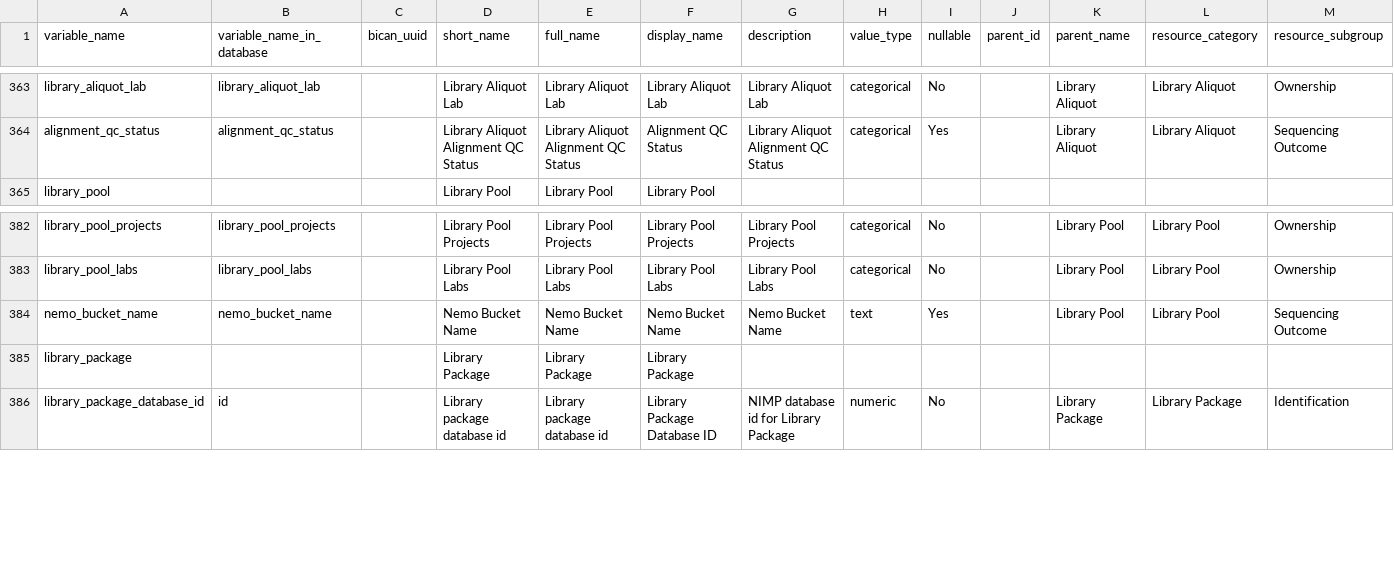
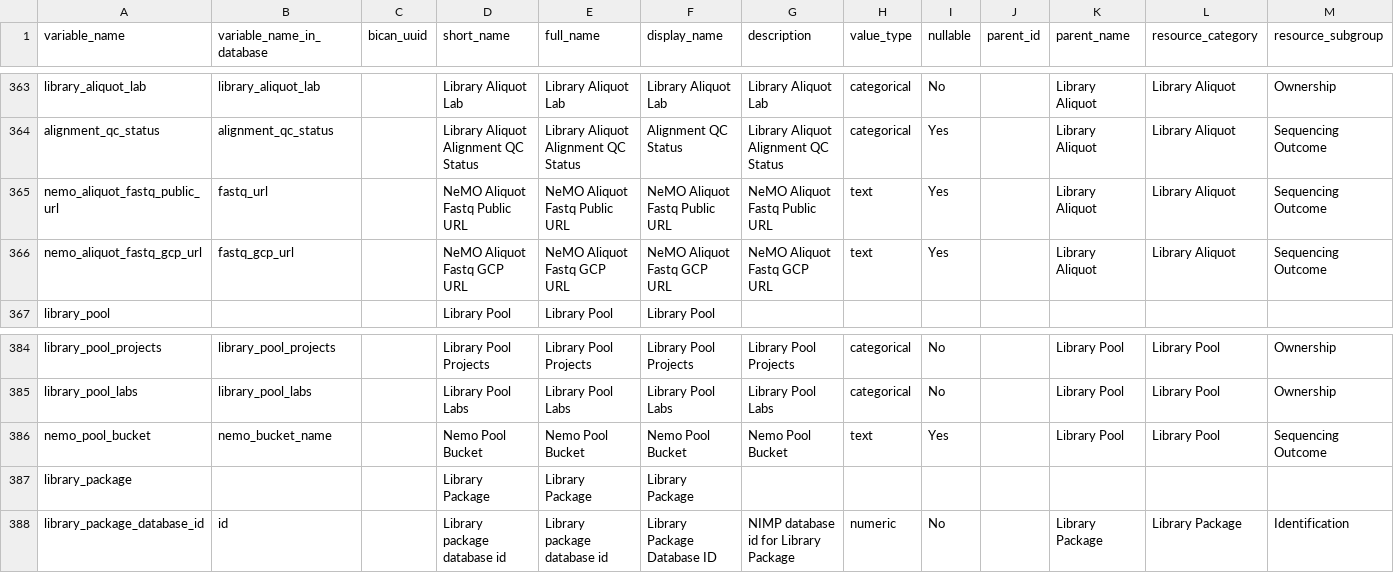
Before and after one commit to UTHealth-Data-Science/bican_specimen_portal_metadata, a CSV file: terminology.csv, drawn as a sheet; only a part is shown, gaps mark what is left out; addresses are those after the commit; rows hold the shown columns only; the diff names each change by its address in the sheet, - before the commit and + after, or states it on an @@ line.

Commit message:
Update terminology.csv
-Replaced variable name "nemo_bucket_name" with "nemo_pool_bucket".
-Added two new variables - "nemo_aliquot_fastq_public_url" and "nemo_aliquot_fastq_gcp_url"

```diff
--- a/terminology.csv
+++ b/terminology.csv
+row 365: nemo_aliquot_fastq_public_url | fastq_url |  | NeMO Aliquot Fastq Public URL | NeMO Aliquot Fastq Public URL | NeMO Aliquot Fastq Public URL | NeMO Aliquot Fastq Public URL | text | Yes |  | Library Aliquot | Library Aliquot | Sequencing Outcome
+row 366: nemo_aliquot_fastq_gcp_url | fastq_gcp_url |  | NeMO Aliquot Fastq GCP URL | NeMO Aliquot Fastq GCP URL | NeMO Aliquot Fastq GCP URL | NeMO Aliquot Fastq GCP URL | text | Yes |  | Library Aliquot | Library Aliquot | Sequencing Outcome
-A386 (variable_name): nemo_bucket_name
+A386 (variable_name): nemo_pool_bucket
-D386 (short_name): Nemo Bucket Name
+D386 (short_name): Nemo Pool Bucket
-E386 (full_name): Nemo Bucket Name
+E386 (full_name): Nemo Pool Bucket
-F386 (display_name): Nemo Bucket Name
+F386 (display_name): Nemo Pool Bucket
-G386 (description): Nemo Bucket Name
+G386 (description): Nemo Pool Bucket
```
